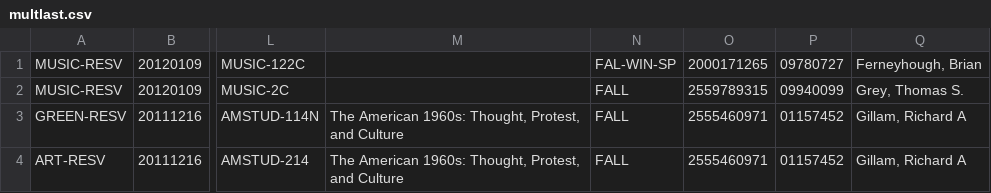
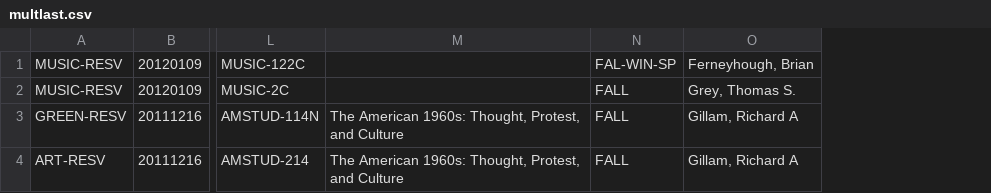
Before and after one commit to sul-dlss-deprecated/crez-sw-ingest, a CSV file: spec/test_data/multlast.csv, drawn as a sheet; only a part is shown, gaps mark what is left out; the diff names each change by its address in the sheet, - before the commit and + after, or states it on an @@ line.

```diff
--- a/spec/test_data/multlast.csv
+++ b/spec/test_data/multlast.csv
-column O, rows 1-4: 2000171265 | 2559789315 | 2555460971 | 2555460971
-column P, rows 1-4: 09780727 | 09940099 | 01157452 | 01157452
```
Also changed, not shown: spec/test_data/multfirst.csv, spec/test_data/multmid.csv, 8 other files.
